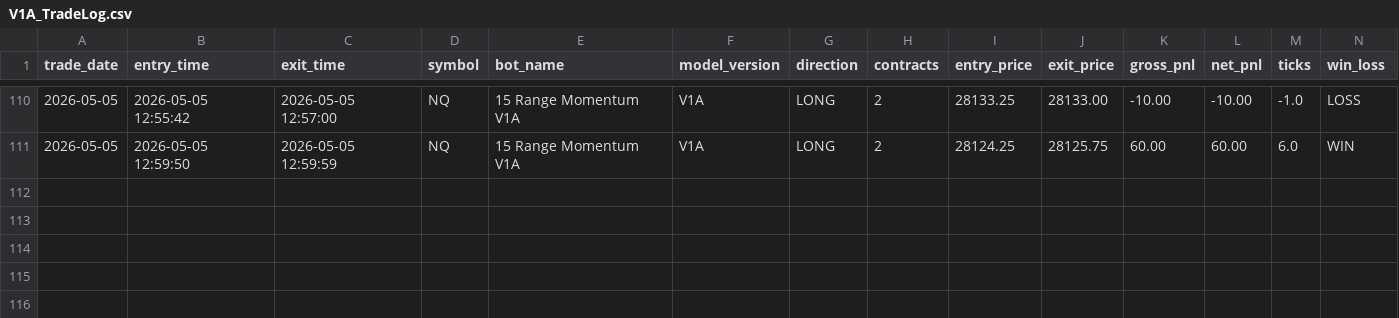
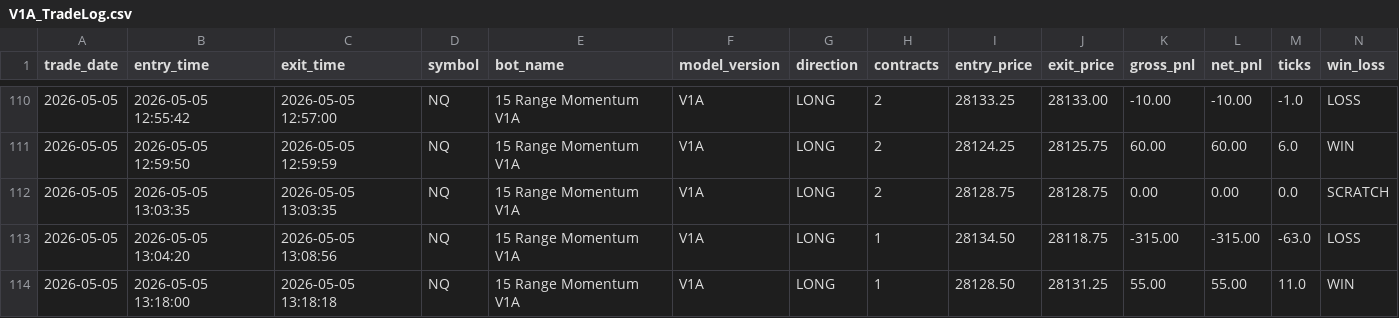
Before and after one commit to DailyLectio/hmm-regime-matrix-models, a CSV file: NT8_Regimes/V1A/TradeLog/V1A_TradeLog.csv, drawn as a sheet; only a part is shown, gaps mark what is left out; rows hold the shown columns only; the diff names each change by its address in the sheet, - before the commit and + after, or states it on an @@ line.

Commit message:
Automated HMM Regime Matrix backup 2026-05-05 13:30:04

```diff
--- a/NT8_Regimes/V1A/TradeLog/V1A_TradeLog.csv
+++ b/NT8_Regimes/V1A/TradeLog/V1A_TradeLog.csv
+row 112: 2026-05-05 | 2026-05-05 13:03:35 | 2026-05-05 13:03:35 | NQ | 15 Range Momentum V1A | V1A | LONG | 2 | 28128.75 | 28128.75 | 0.00 | 0.00 | 0.0 | SCRATCH
+row 113: 2026-05-05 | 2026-05-05 13:04:20 | 2026-05-05 13:08:56 | NQ | 15 Range Momentum V1A | V1A | LONG | 1 | 28134.50 | 28118.75 | -315.00 | -315.00 | -63.0 | LOSS
+row 114: 2026-05-05 | 2026-05-05 13:18:00 | 2026-05-05 13:18:18 | NQ | 15 Range Momentum V1A | V1A | LONG | 1 | 28128.50 | 28131.25 | 55.00 | 55.00 | 11.0 | WIN
```
Also changed, not shown: NT8_Regimes/OG/TradeLog/OG_MomentumSlope_v1_2_TradeLog.csv, NT8_Regimes/V3C/TradeLog/SimV3C_NQ_2A_TradeLog.csv, 7 other files.
